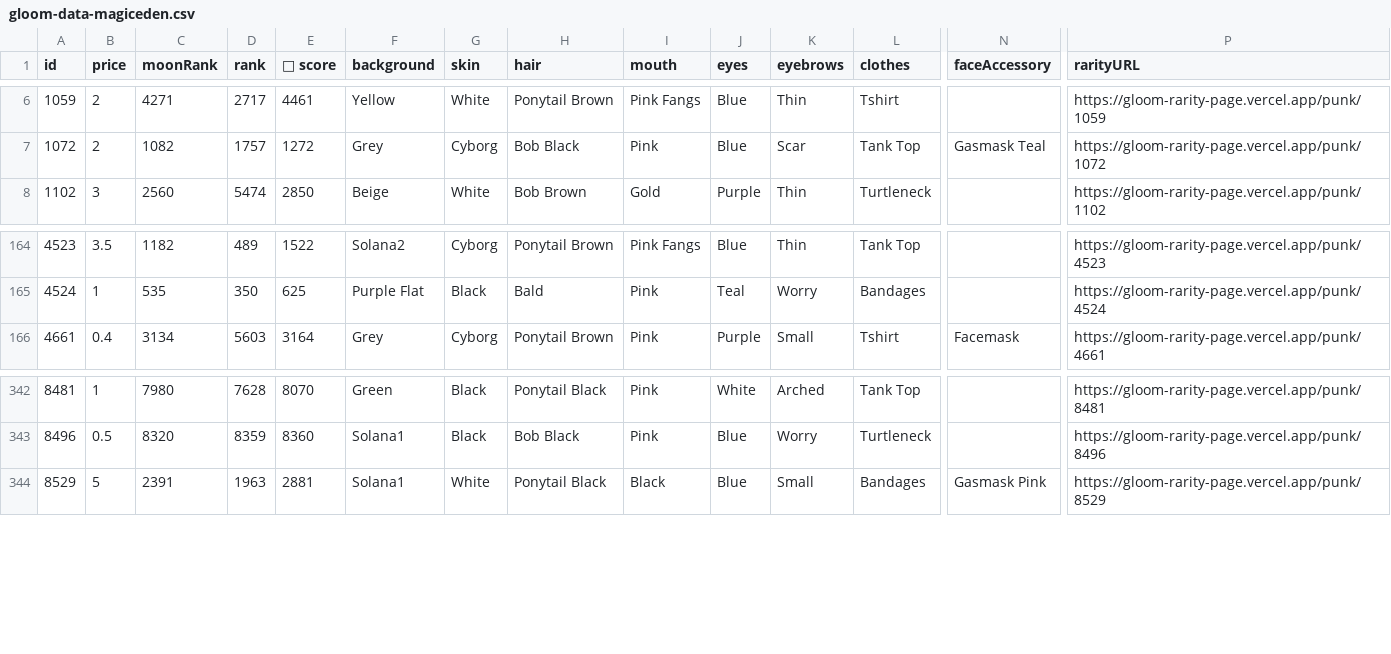
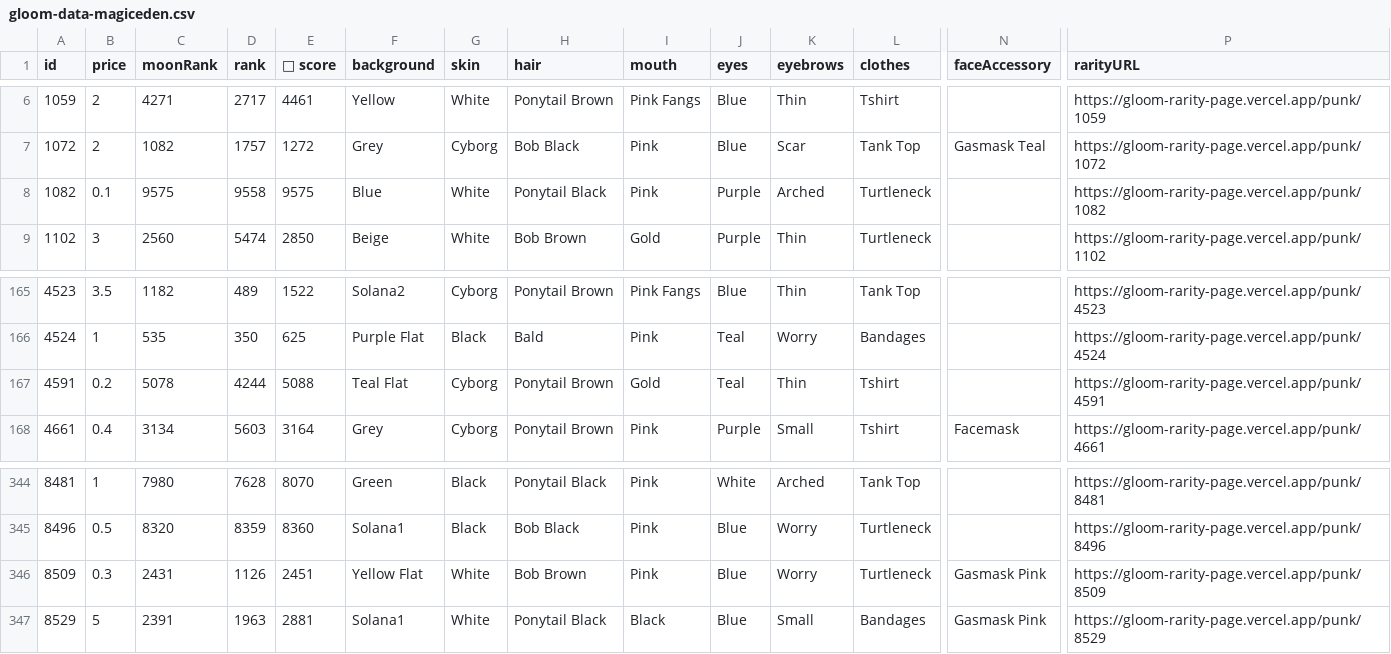
Before and after one commit to braposo/gloom-monitor, a CSV file: gloom-data-magiceden.csv, drawn as a sheet; only a part is shown, gaps mark what is left out; rows hold the shown columns only; the diff names each change by its address in the sheet, - before the commit and + after, or states it on an @@ line.

Commit message:
Flat: latest data (2021-12-08T18:49:03.197Z) {   "date": "2021-12-08T18:49:03.197Z",   "files": [     {       "name": "gloom-data-magiceden.csv",       "deltaBytes": 639,       "source": "https://api-mainnet.magiceden.io/rpc/getListedNFTsByQuery?q=%7B%22%24match%22%3A%7B%22collectionSymbol%22%3A%22gloom_punk_club%22%7D%2C%22%24sort%22%3A%7B%22takerAmount%22%3A1%2C%22createdAt%22%3A-1%7D%7D"     }   ] }

```diff
--- a/gloom-data-magiceden.csv
+++ b/gloom-data-magiceden.csv
+row 8: 1082 | 0.1 | 9575 | 9558 | 9575 | Blue | White | Ponytail Black | Pink | Purple | Arched | Turtleneck |  | https://gloom-rarity-page.vercel.app/punk/1082
+row 167: 4591 | 0.2 | 5078 | 4244 | 5088 | Teal Flat | Cyborg | Ponytail Brown | Gold | Teal | Thin | Tshirt |  | https://gloom-rarity-page.vercel.app/punk/4591
+row 346: 8509 | 0.3 | 2431 | 1126 | 2451 | Yellow Flat | White | Bob Brown | Pink | Blue | Worry | Turtleneck | Gasmask Pink | https://gloom-rarity-page.vercel.app/punk/8509
```
